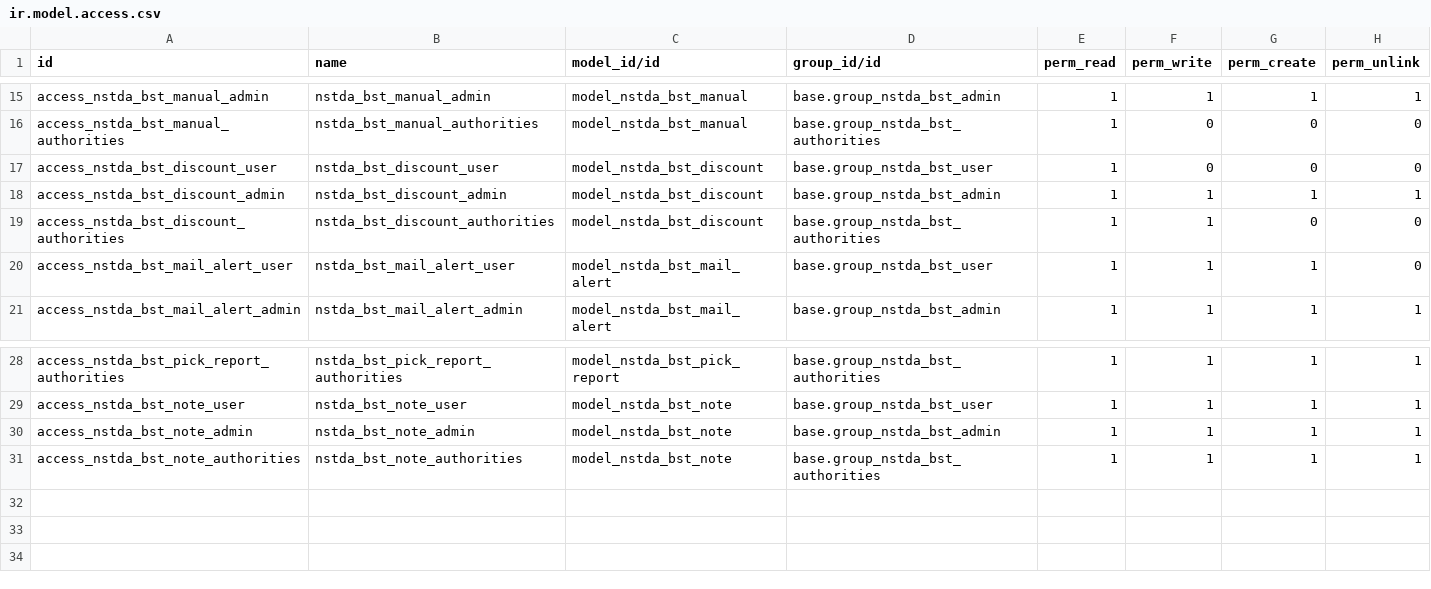
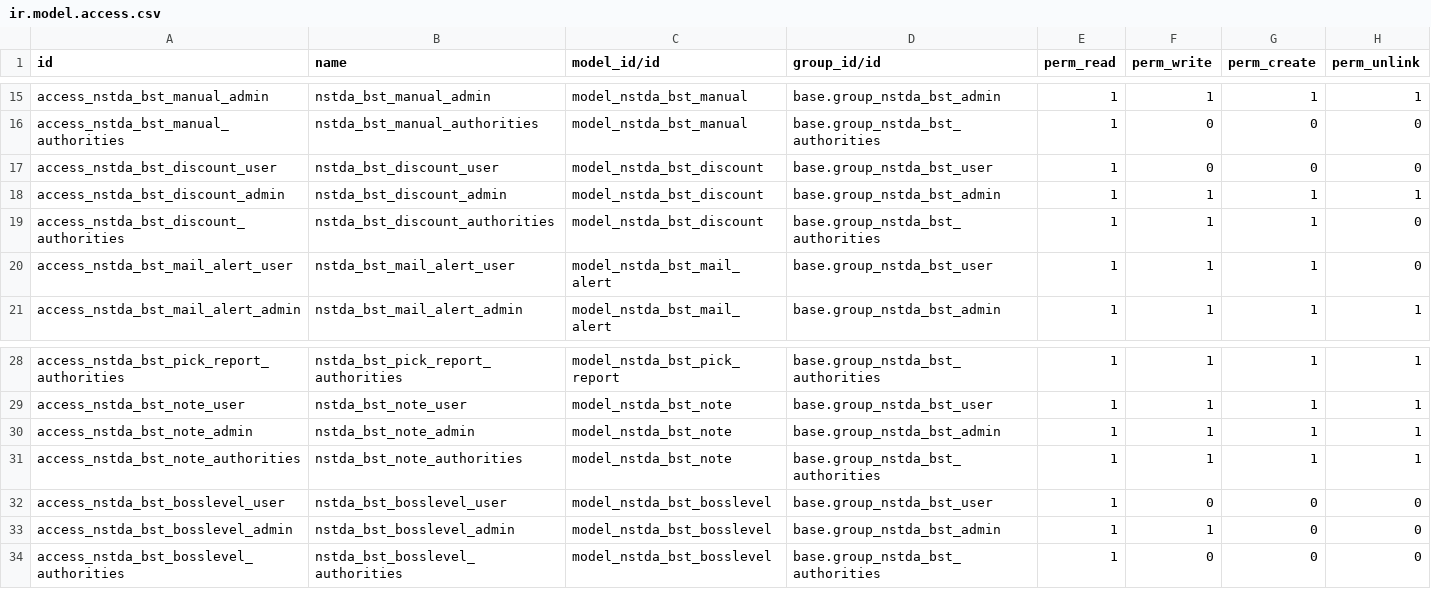
Before and after one commit to StCrownClown/bst, a CSV file: security/ir.model.access.csv, drawn as a sheet; only a part is shown, gaps mark what is left out.

Commit message:
maintain boss approve amount
create new model bst_bosslevel

```diff
--- a/security/ir.model.access.csv
+++ b/security/ir.model.access.csv
@@ -18,3 +18,3 @@ access_nstda_bst_discount_user,nstda_bst_discount_user,model_nstda_bst_discount,
 access_nstda_bst_discount_admin,nstda_bst_discount_admin,model_nstda_bst_discount,base.group_nstda_bst_admin,1,1,1,1
-access_nstda_bst_discount_authorities,nstda_bst_discount_authorities,model_nstda_bst_discount,base.group_nstda_bst_authorities,1,1,0,0
+access_nstda_bst_discount_authorities,nstda_bst_discount_authorities,model_nstda_bst_discount,base.group_nstda_bst_authorities,1,1,1,0
 access_nstda_bst_mail_alert_user,nstda_bst_mail_alert_user,model_nstda_bst_mail_alert,base.group_nstda_bst_user,1,1,1,0
@@ -31 +31,4 @@ access_nstda_bst_note_admin,nstda_bst_note_admin,model_nstda_bst_note,base.group
 access_nstda_bst_note_authorities,nstda_bst_note_authorities,model_nstda_bst_note,base.group_nstda_bst_authorities,1,1,1,1
+access_nstda_bst_bosslevel_user,nstda_bst_bosslevel_user,model_nstda_bst_bosslevel,base.group_nstda_bst_user,1,0,0,0
+access_nstda_bst_bosslevel_admin,nstda_bst_bosslevel_admin,model_nstda_bst_bosslevel,base.group_nstda_bst_admin,1,1,0,0
+access_nstda_bst_bosslevel_authorities,nstda_bst_bosslevel_authorities,model_nstda_bst_bosslevel,base.group_nstda_bst_authorities,1,0,0,0
```
Also changed, not shown: 17 other files.
